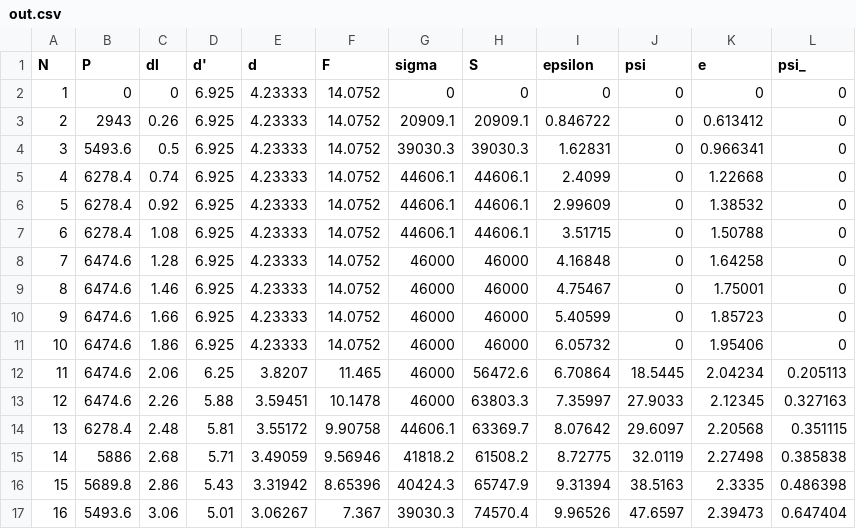
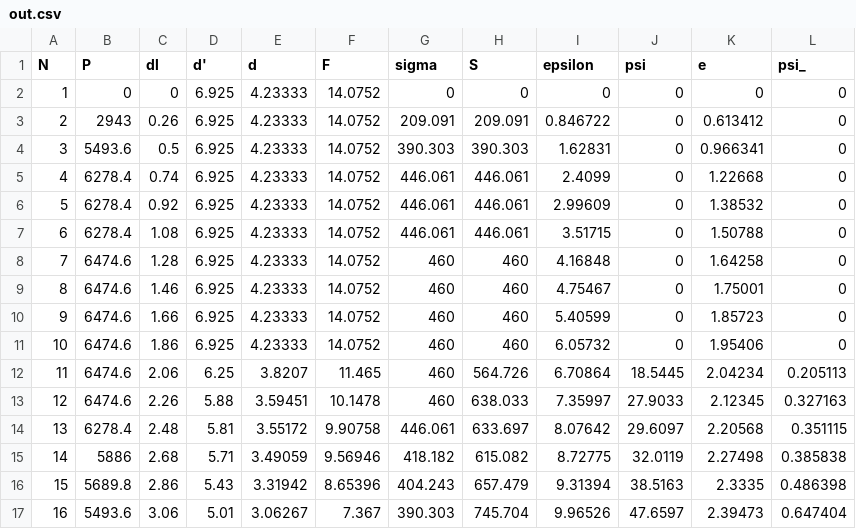
Before and after one commit to zenov-ya-a/spbu_lab_3-1_sopromat, a CSV file: out.csv, drawn as a sheet.

```diff
--- a/out.csv
+++ b/out.csv
@@ -2,16 +2,16 @@ N	P	dl	d'	d	F	sigma	S	epsilon	psi	e	psi_
 1	0	0	6.925	4.23333	14.0752	0	0	0	0	0	0
-2	2943	0.26	6.925	4.23333	14.0752	20909.1	20909.1	0.846722	0	0.613412	0
-3	5493.6	0.5	6.925	4.23333	14.0752	39030.3	39030.3	1.62831	0	0.966341	0
-4	6278.4	0.74	6.925	4.23333	14.0752	44606.1	44606.1	2.4099	0	1.22668	0
-5	6278.4	0.92	6.925	4.23333	14.0752	44606.1	44606.1	2.99609	0	1.38532	0
-6	6278.4	1.08	6.925	4.23333	14.0752	44606.1	44606.1	3.51715	0	1.50788	0
-7	6474.6	1.28	6.925	4.23333	14.0752	46000	46000	4.16848	0	1.64258	0
-8	6474.6	1.46	6.925	4.23333	14.0752	46000	46000	4.75467	0	1.75001	0
-9	6474.6	1.66	6.925	4.23333	14.0752	46000	46000	5.40599	0	1.85723	0
-10	6474.6	1.86	6.925	4.23333	14.0752	46000	46000	6.05732	0	1.95406	0
-11	6474.6	2.06	6.25	3.8207	11.465	46000	56472.6	6.70864	18.5445	2.04234	0.205113
-12	6474.6	2.26	5.88	3.59451	10.1478	46000	63803.3	7.35997	27.9033	2.12345	0.327163
-13	6278.4	2.48	5.81	3.55172	9.90758	44606.1	63369.7	8.07642	29.6097	2.20568	0.351115
-14	5886	2.68	5.71	3.49059	9.56946	41818.2	61508.2	8.72775	32.0119	2.27498	0.385838
-15	5689.8	2.86	5.43	3.31942	8.65396	40424.3	65747.9	9.31394	38.5163	2.3335	0.486398
-16	5493.6	3.06	5.01	3.06267	7.367	39030.3	74570.4	9.96526	47.6597	2.39473	0.647404
+2	2943	0.26	6.925	4.23333	14.0752	209.091	209.091	0.846722	0	0.613412	0
+3	5493.6	0.5	6.925	4.23333	14.0752	390.303	390.303	1.62831	0	0.966341	0
+4	6278.4	0.74	6.925	4.23333	14.0752	446.061	446.061	2.4099	0	1.22668	0
+5	6278.4	0.92	6.925	4.23333	14.0752	446.061	446.061	2.99609	0	1.38532	0
+6	6278.4	1.08	6.925	4.23333	14.0752	446.061	446.061	3.51715	0	1.50788	0
+7	6474.6	1.28	6.925	4.23333	14.0752	460	460	4.16848	0	1.64258	0
+8	6474.6	1.46	6.925	4.23333	14.0752	460	460	4.75467	0	1.75001	0
+9	6474.6	1.66	6.925	4.23333	14.0752	460	460	5.40599	0	1.85723	0
+10	6474.6	1.86	6.925	4.23333	14.0752	460	460	6.05732	0	1.95406	0
+11	6474.6	2.06	6.25	3.8207	11.465	460	564.726	6.70864	18.5445	2.04234	0.205113
+12	6474.6	2.26	5.88	3.59451	10.1478	460	638.033	7.35997	27.9033	2.12345	0.327163
+13	6278.4	2.48	5.81	3.55172	9.90758	446.061	633.697	8.07642	29.6097	2.20568	0.351115
+14	5886	2.68	5.71	3.49059	9.56946	418.182	615.082	8.72775	32.0119	2.27498	0.385838
+15	5689.8	2.86	5.43	3.31942	8.65396	404.243	657.479	9.31394	38.5163	2.3335	0.486398
+16	5493.6	3.06	5.01	3.06267	7.367	390.303	745.704	9.96526	47.6597	2.39473	0.647404
```
Also changed, not shown: 8 other files.
